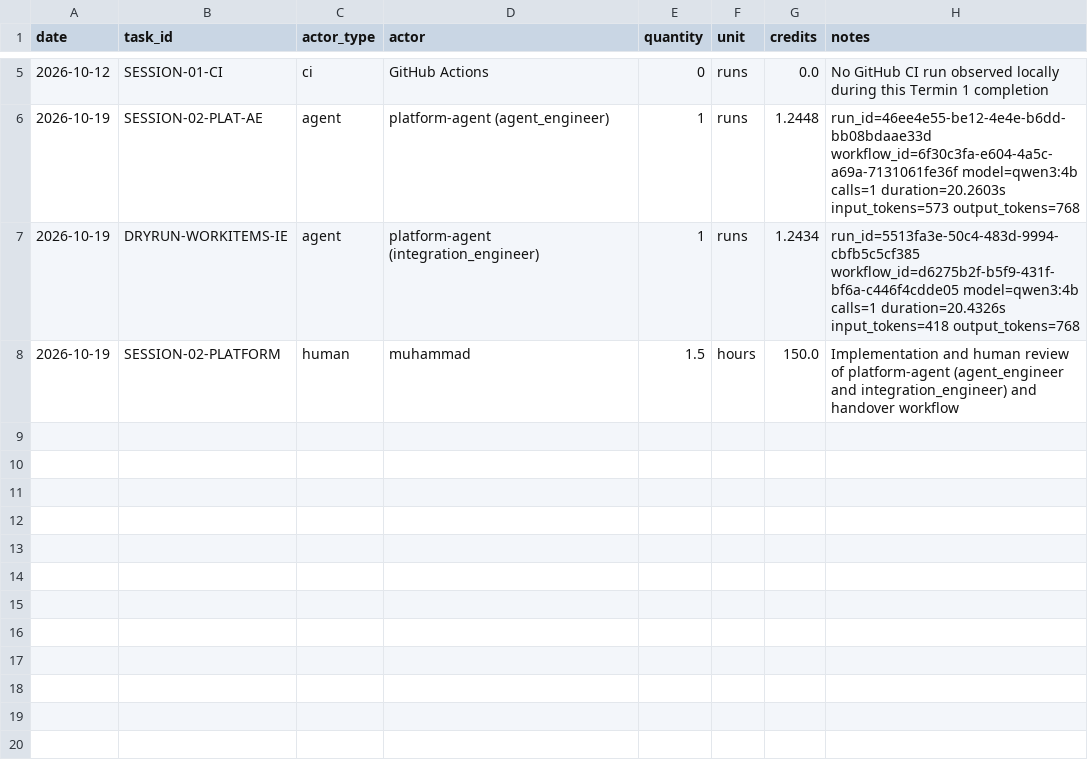
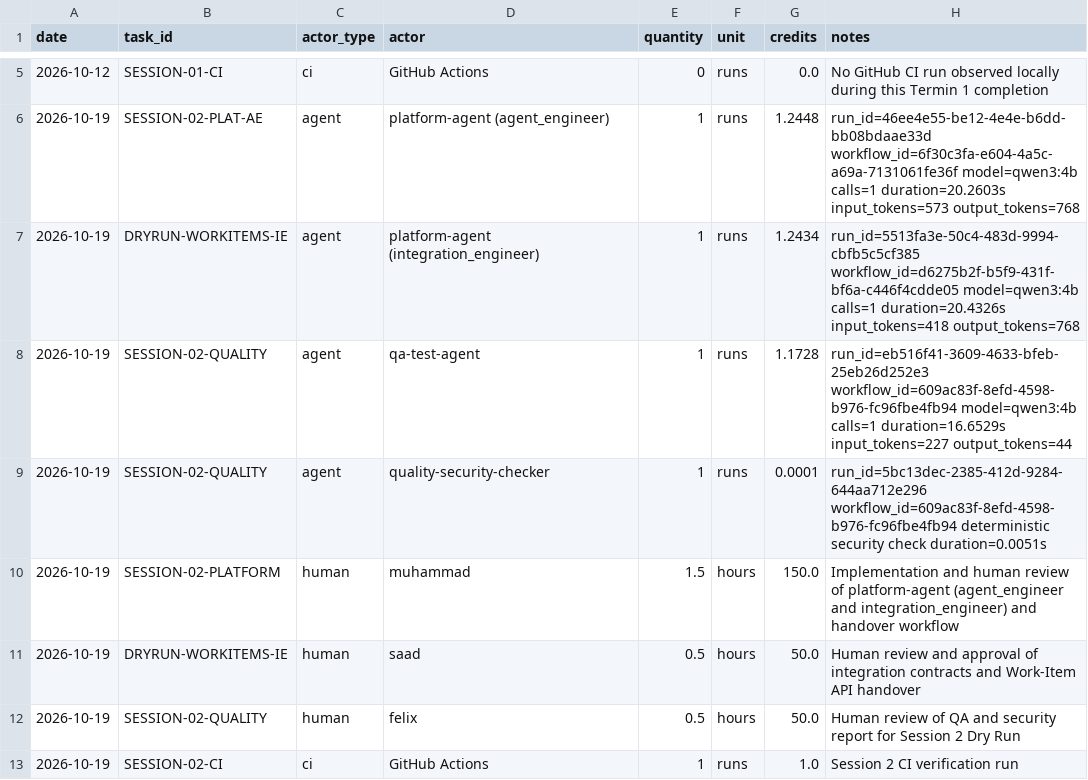
Before and after one commit to mfadhilahm/agentic_ai_haw_2627, a CSV file: costs/usage.csv, drawn as a sheet; only a part is shown, gaps mark what is left out; the diff names each change by its address in the sheet, - before the commit and + after, or states it on an @@ line.

```diff
--- a/costs/usage.csv
+++ b/costs/usage.csv
+row 8: 2026-10-19 | SESSION-02-QUALITY | agent | qa-test-agent | 1 | runs | 1.1728 | run_id=eb516f41-3609-4633-bfeb-25eb26d252e3 workflow_id=609ac83f-8efd-4598-b976-fc96fbe4fb94 model=qwen3:4b calls=1 duration=16.6529s input_tokens=227 output_tokens=44
+row 9: 2026-10-19 | SESSION-02-QUALITY | agent | quality-security-checker | 1 | runs | 0.0001 | run_id=5bc13dec-2385-412d-9284-644aa712e296 workflow_id=609ac83f-8efd-4598-b976-fc96fbe4fb94 deterministic security check duration=0.0051s
+row 11: 2026-10-19 | DRYRUN-WORKITEMS-IE | human | saad | 0.5 | hours | 50.0 | Human review and approval of integration contracts and Work-Item API handover
+row 12: 2026-10-19 | SESSION-02-QUALITY | human | felix | 0.5 | hours | 50.0 | Human review of QA and security report for Session 2 Dry Run
+row 13: 2026-10-19 | SESSION-02-CI | ci | GitHub Actions | 1 | runs | 1.0 | Session 2 CI verification run
```
Also changed, not shown: 2 other files.
